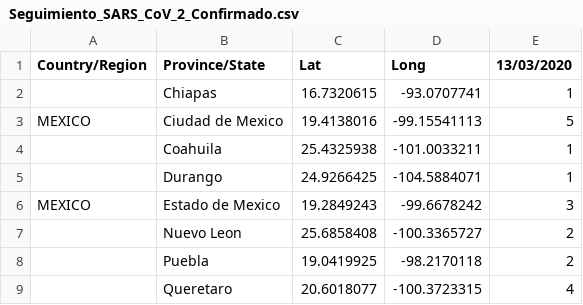
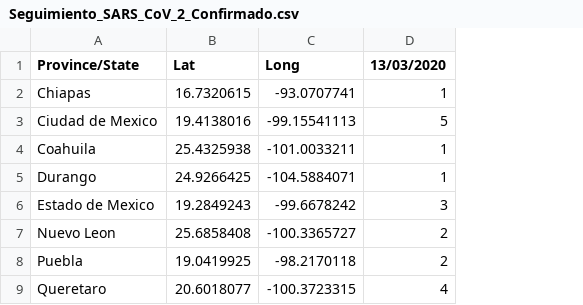
Before and after one commit to PedroIH/prueba_covid, a CSV file: Seguimiento_SARS_CoV_2_Confirmado.csv, drawn as a sheet; the diff names each change by its address in the sheet, - before the commit and + after, or states it on an @@ line.

Commit message:
Add files via upload

```diff
--- a/Seguimiento_SARS_CoV_2_Confirmado.csv
+++ b/Seguimiento_SARS_CoV_2_Confirmado.csv
-column A (Country/Region), rows 3-6: MEXICO |  |  | MEXICO
```
